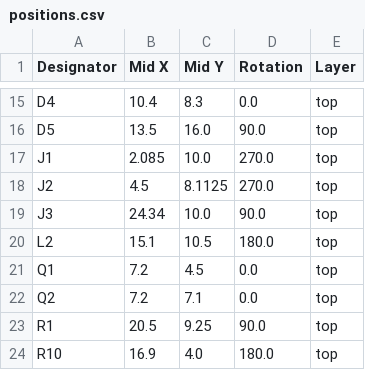
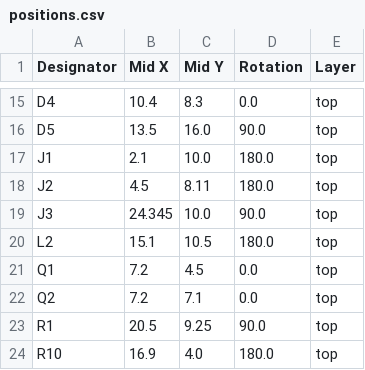
Before and after one commit to revk/Tasmotizer-PCB, a CSV file: PCB/Tas/production/positions.csv, drawn as a sheet; only a part is shown, gaps mark what is left out.

```diff
--- a/PCB/Tas/production/positions.csv
+++ b/PCB/Tas/production/positions.csv
@@ -16,5 +16,5 @@ D4,10.4,8.3,0.0,top
 D5,13.5,16.0,90.0,top
-J1,2.085,10.0,270.0,top
-J2,4.5,8.1125,270.0,top
-J3,24.34,10.0,90.0,top
+J1,2.1,10.0,180.0,top
+J2,4.5,8.11,180.0,top
+J3,24.345,10.0,90.0,top
 L2,15.1,10.5,180.0,top
```
Also changed, not shown: PCB/Tas/production/bom.csv, PCB/TasPanel/production/bom.csv, 17 other files.
